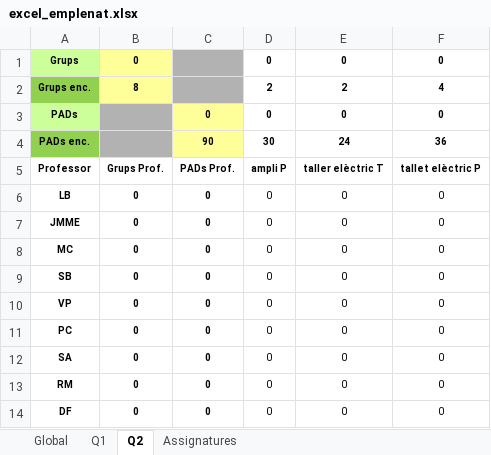
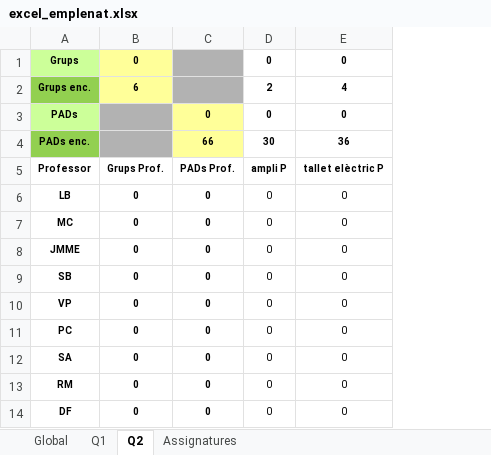
Before and after one commit to mdlunag/tfg, an Excel workbook: excel_emplenat.xlsx, sheet Q2, drawn as a sheet; only a part is shown; values as stored, in another font and other column widths than the file's, no borders; removed rows and columns are numbered as before the commit, all else as after; the diff names each change by its address in the sheet, - before the commit and + after, or states it on an @@ line.

```diff
--- a/excel_emplenat.xlsx (sheet Q2)
+++ b/excel_emplenat.xlsx (sheet Q2)
-column F, rows 1-7: 0 | 4 | 0 | 36 | tallet elèctric P | 0 | 0; rows 9-14: all 0
-B2: 8
+B2: 6
-E2: 2
+E2: 4
-C4: 90
+C4: 66
-E4: 24
+E4: 36
-E5: taller elèctric T
+E5: tallet elèctric P
@@ row 8 moved to row 7: MC @@
```
Also changed, not shown: sheet Global, sheet Q1, sheet Assignatures, formulas that keep their value, 22 other files.
